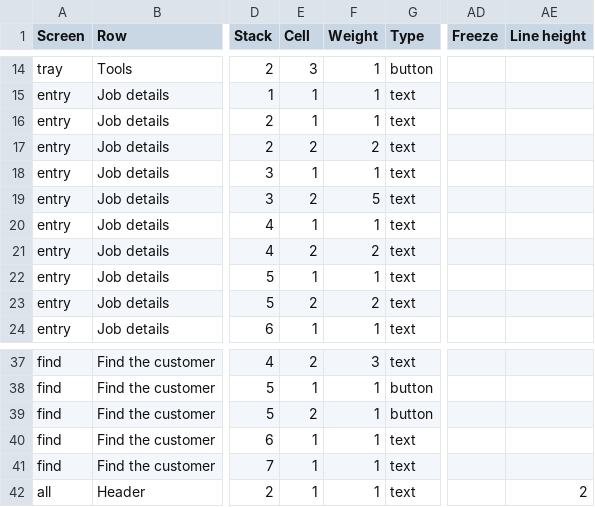
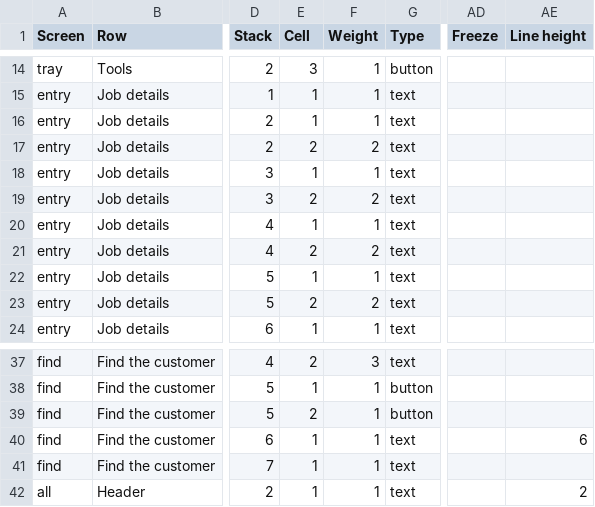
Before and after one commit to Platts-AC/pmi-inspection, a CSV file: proof-containers/layout-profiles.csv, drawn as a sheet; only a part is shown, gaps mark what is left out; the diff names each change by its address in the sheet, - before the commit and + after, or states it on an @@ line.

```diff
--- a/proof-containers/layout-profiles.csv
+++ b/proof-containers/layout-profiles.csv
-F19 (Weight): 5
+F19 (Weight): 2
-AE40 (Line height): (empty)
+AE40 (Line height): 6
```
Also changed, not shown: 4 other files.
